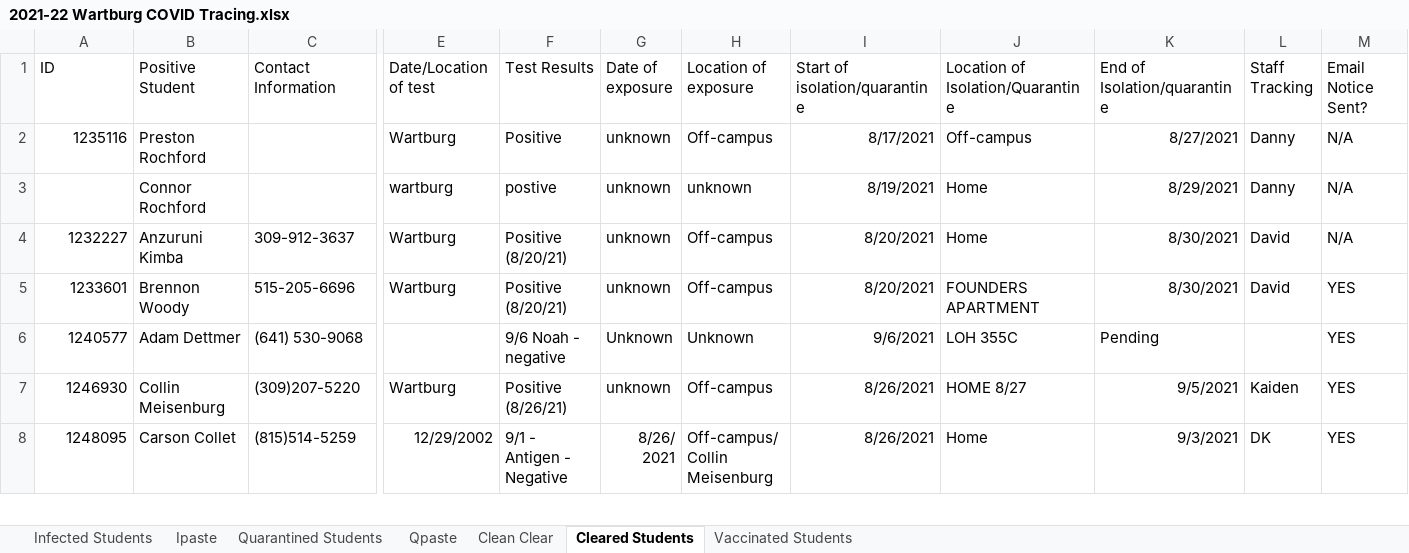
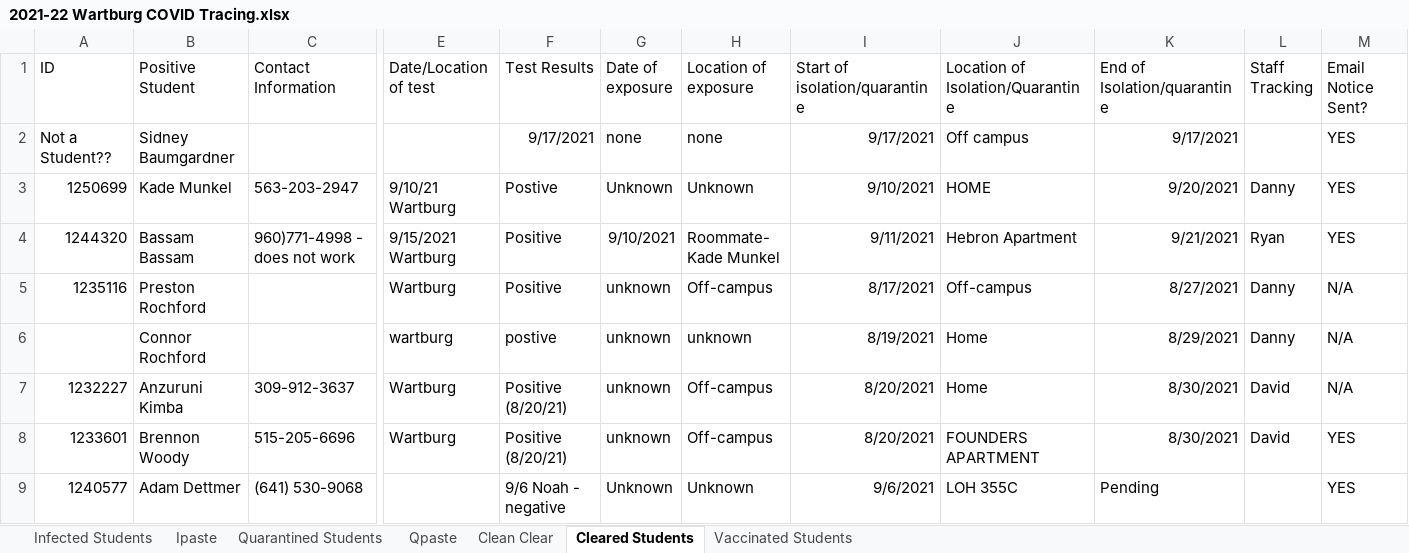
Before and after one commit to mbirgen/COVID19, an Excel workbook: 2021-22 Wartburg COVID Tracing.xlsx, sheet Cleared Students, drawn as a sheet; only a part is shown, gaps mark what is left out; the shorter side is filled out with more unchanged rows; values as stored, in another font and other column widths than the file's, no borders; rows hold the shown columns only; the diff names each change by its address in the sheet, - before the commit and + after, or states it on an @@ line.

```diff
--- a/2021-22 Wartburg COVID Tracing.xlsx (sheet Cleared Students)
+++ b/2021-22 Wartburg COVID Tracing.xlsx (sheet Cleared Students)
+row 2: Not a Student?? | Sidney Baumgardner |  |  | 9/17/2021 | none | none | 9/17/2021 | Off campus | 9/17/2021 |  | YES
+row 3: 1250699 | Kade Munkel | 563-203-2947 | 9/10/21 Wartburg | Postive | Unknown | Unknown | 9/10/2021 | HOME | 9/20/2021 | Danny | YES
+row 4: 1244320 | Bassam Bassam | 960)771-4998 - does not work | 9/15/2021 Wartburg | Positive | 9/10/2021 | Roommate- Kade Munkel | 9/11/2021 | Hebron Apartment | 9/21/2021 | Ryan | YES
```
Also changed, not shown: sheet Clean Clear, sheet Quarantined Students, sheet Ipaste, sheet Vaccinated Students, sheet Infected Students, sheet Qpaste, formulas that keep their value, covid19.xlsx, 20 other files.
